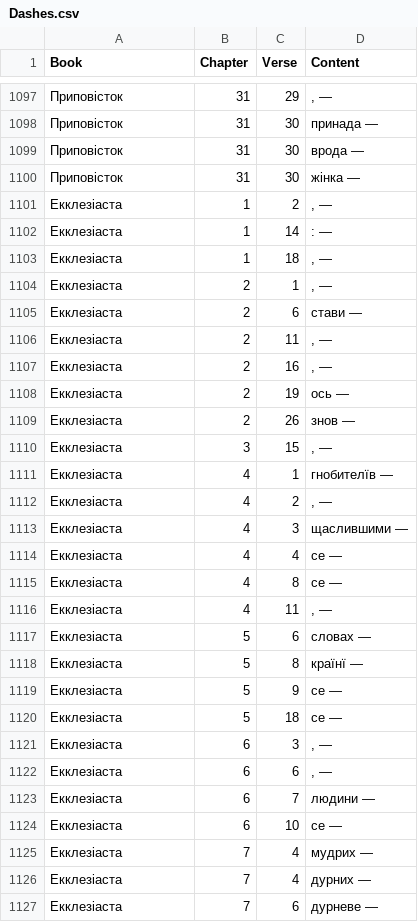
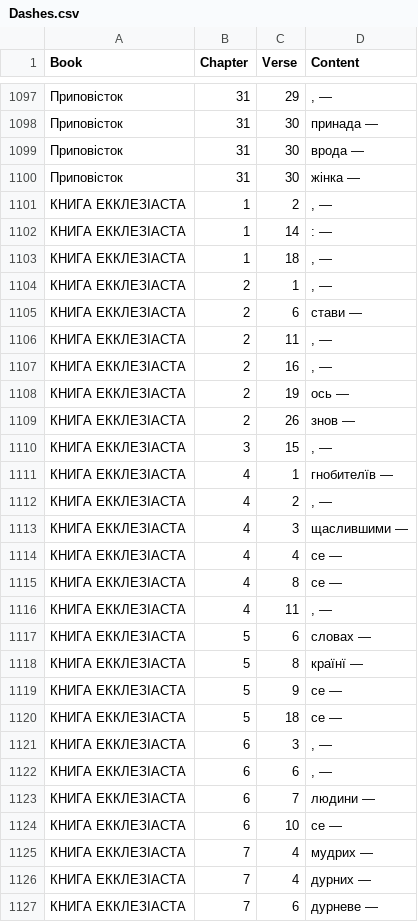
Before and after one commit to seesmof/Biblija-Kulisha, a CSV file: logs/Dashes.csv, drawn as a sheet; only a part is shown, gaps mark what is left out; the diff covers the shown part only.

Commit message:
ECC align Book Title and running header with scan

```diff
--- a/logs/Dashes.csv
+++ b/logs/Dashes.csv
@@ -1100,28 +1100,28 @@ Book,Chapter,Verse,Content
 Приповісток,31,30,"жінка —"
-Екклезіаста,1,2,", —"
-Екклезіаста,1,14,": —"
-Екклезіаста,1,18,", —"
-Екклезіаста,2,1,", —"
-Екклезіаста,2,6,"стави —"
-Екклезіаста,2,11,", —"
-Екклезіаста,2,16,", —"
-Екклезіаста,2,19,"ось —"
-Екклезіаста,2,26,"знов —"
-Екклезіаста,3,15,", —"
-Екклезіаста,4,1,"гнобителїв —"
-Екклезіаста,4,2,", —"
-Екклезіаста,4,3,"щаслившими —"
-Екклезіаста,4,4,"се —"
-Екклезіаста,4,8,"се —"
-Екклезіаста,4,11,", —"
-Екклезіаста,5,6,"словах —"
-Екклезіаста,5,8,"країнї —"
-Екклезіаста,5,9,"се —"
-Екклезіаста,5,18,"се —"
-Екклезіаста,6,3,", —"
-Екклезіаста,6,6,", —"
-Екклезіаста,6,7,"людини —"
-Екклезіаста,6,10,"се —"
-Екклезіаста,7,4,"мудрих —"
-Екклезіаста,7,4,"дурних —"
-Екклезіаста,7,6,"дурневе —"
+КНИГА ЕККЛЕЗІАСТА,1,2,", —"
+КНИГА ЕККЛЕЗІАСТА,1,14,": —"
+КНИГА ЕККЛЕЗІАСТА,1,18,", —"
+КНИГА ЕККЛЕЗІАСТА,2,1,", —"
+КНИГА ЕККЛЕЗІАСТА,2,6,"стави —"
+КНИГА ЕККЛЕЗІАСТА,2,11,", —"
+КНИГА ЕККЛЕЗІАСТА,2,16,", —"
+КНИГА ЕККЛЕЗІАСТА,2,19,"ось —"
+КНИГА ЕККЛЕЗІАСТА,2,26,"знов —"
+КНИГА ЕККЛЕЗІАСТА,3,15,", —"
+КНИГА ЕККЛЕЗІАСТА,4,1,"гнобителїв —"
+КНИГА ЕККЛЕЗІАСТА,4,2,", —"
+КНИГА ЕККЛЕЗІАСТА,4,3,"щаслившими —"
+КНИГА ЕККЛЕЗІАСТА,4,4,"се —"
+КНИГА ЕККЛЕЗІАСТА,4,8,"се —"
+КНИГА ЕККЛЕЗІАСТА,4,11,", —"
+КНИГА ЕККЛЕЗІАСТА,5,6,"словах —"
+КНИГА ЕККЛЕЗІАСТА,5,8,"країнї —"
+КНИГА ЕККЛЕЗІАСТА,5,9,"се —"
+КНИГА ЕККЛЕЗІАСТА,5,18,"се —"
+КНИГА ЕККЛЕЗІАСТА,6,3,", —"
+КНИГА ЕККЛЕЗІАСТА,6,6,", —"
+КНИГА ЕККЛЕЗІАСТА,6,7,"людини —"
+КНИГА ЕККЛЕЗІАСТА,6,10,"се —"
+КНИГА ЕККЛЕЗІАСТА,7,4,"мудрих —"
+КНИГА ЕККЛЕЗІАСТА,7,4,"дурних —"
+КНИГА ЕККЛЕЗІАСТА,7,6,"дурневе —"
```
Also changed, not shown: 37 edited cells elsewhere in this file, logs/Apostrophes.csv, logs/Quotes.csv, 2 other files.
